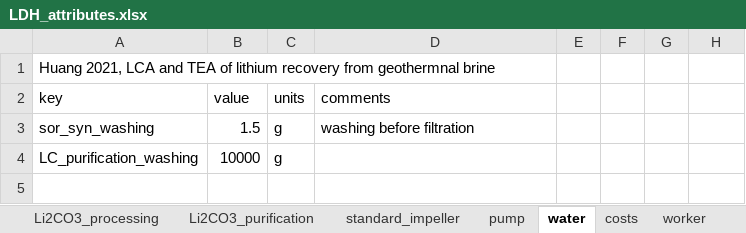
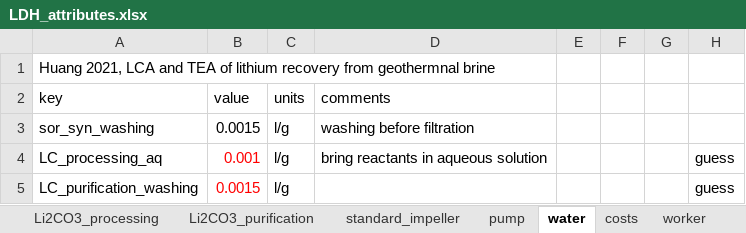
Before and after one commit to jfgphillips/FUSE-V2, an Excel workbook: data/LDH_attributes.xlsx, sheet water, drawn as a sheet; values as stored, in another font and other column widths than the file's, no borders; addresses are those after the commit; the diff names each change by its address in the sheet, - before the commit and + after, or states it on an @@ line.

```diff
--- a/data/LDH_attributes.xlsx (sheet water)
+++ b/data/LDH_attributes.xlsx (sheet water)
-B3 (value): 1.5
+B3 (value): 0.0015
-C3 (units): g
+C3 (units): l/g
+row 4: LC_processing_aq | 0.001 | l/g | bring reactants in aqueous solution |  |  |  | guess
-B5 (value): 10000
+B5 (value): 0.0015
-B5 text colour: black
+B5 text colour: #FF0000
-C5 (units): g
+C5 (units): l/g
-H5: (empty)
+H5: guess
```
Also changed, not shown: sheet costs, sheet worker, 8 other files.
